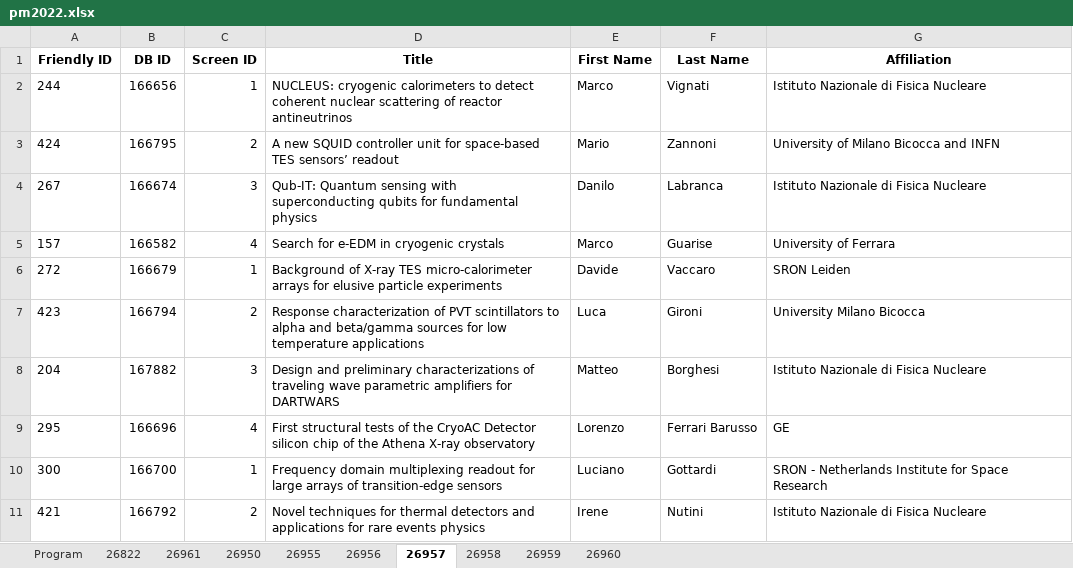
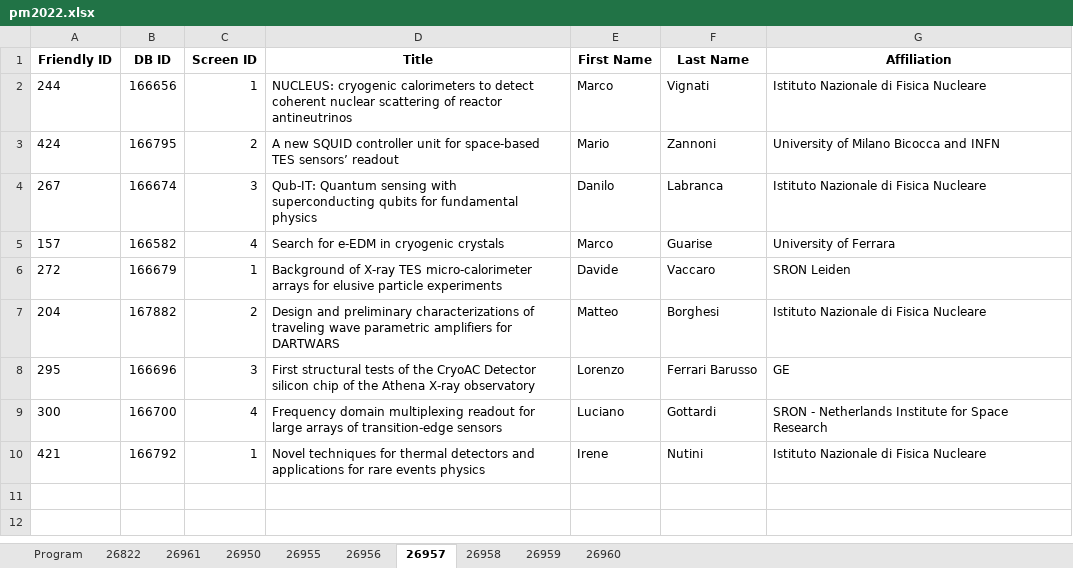
Before and after one commit to lucabaldini/pisameet, an Excel workbook: pm2022/pm2022.xlsx, sheet 26957, drawn as a sheet; values as stored, in another font and other column widths than the file's, no borders; removed rows and columns are numbered as before the commit, all else as after; the diff names each change by its address in the sheet, - before the commit and + after, or states it on an @@ line.

Commit message:
Program updated, added 184 and remover 423

```diff
--- a/pm2022/pm2022.xlsx (sheet 26957)
+++ b/pm2022/pm2022.xlsx (sheet 26957)
-row 7: 423 | 166794 | 2 | Response characterization of PVT scintillators to alpha and beta/gamma sources for low temperature applications | Luca | Gironi | University Milano Bicocca
-C7 (Screen ID): 3
+C7 (Screen ID): 2
-C8 (Screen ID): 4
+C8 (Screen ID): 3
-C9 (Screen ID): 1
+C9 (Screen ID): 4
-C10 (Screen ID): 2
+C10 (Screen ID): 1
```
Also changed, not shown: sheet 26950.
